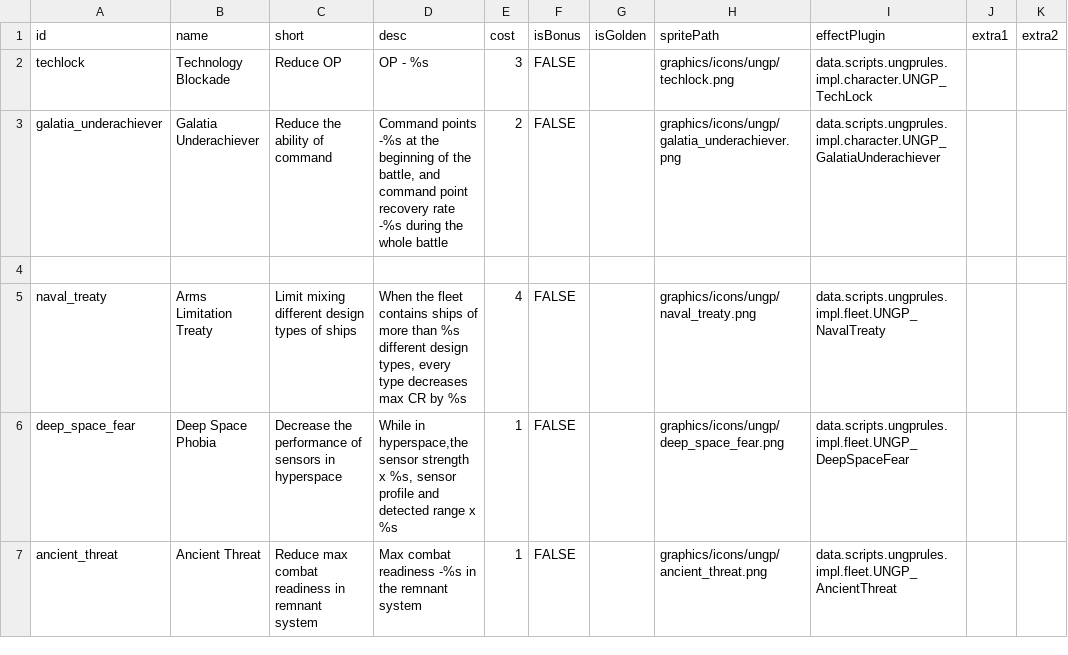
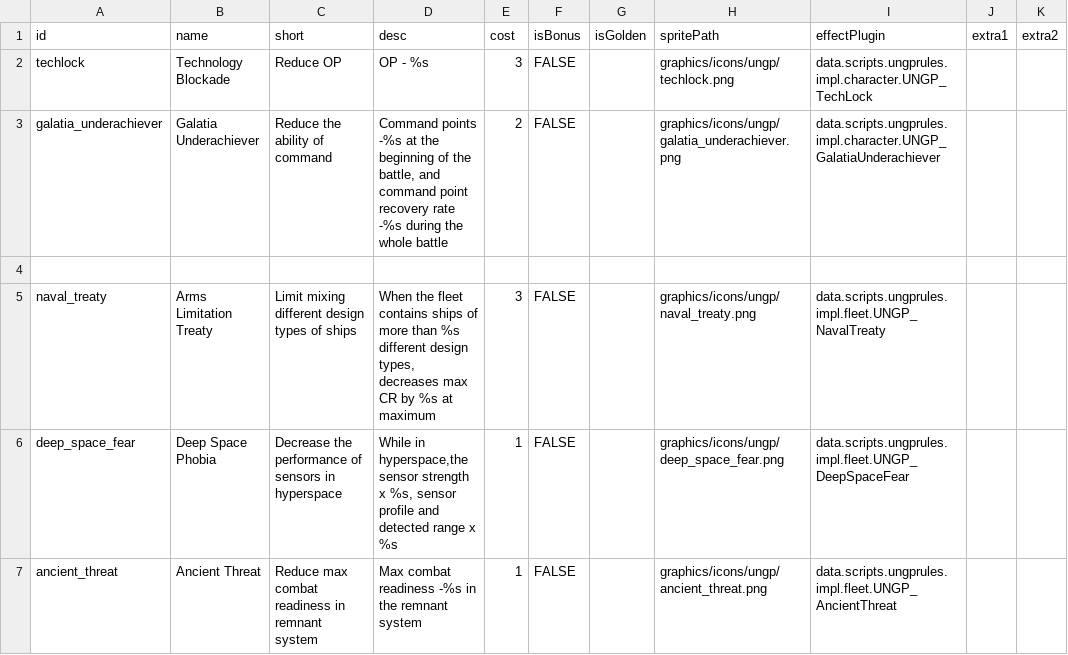
Before and after one commit to TruthOriginem/UNGP, a CSV file: data/campaign/UNGP_rules_ENG.csv, drawn as a sheet; only a part is shown; the diff covers the shown part only; the diff names each change by its address in the sheet, - before the commit and + after, or states it on an @@ line.

```diff
--- a/data/campaign/UNGP_rules_ENG.csv
+++ b/data/campaign/UNGP_rules_ENG.csv
-D5 (desc): …design types, every type decreases max CR by %s
+D5 (desc): …design types, decreases max CR by %s at maximum
-E5 (cost): 4
+E5 (cost): 3
```
Also changed, not shown: 2 edited cells elsewhere in this file, data/campaign/UNGP_rules.csv, 12 other files.
